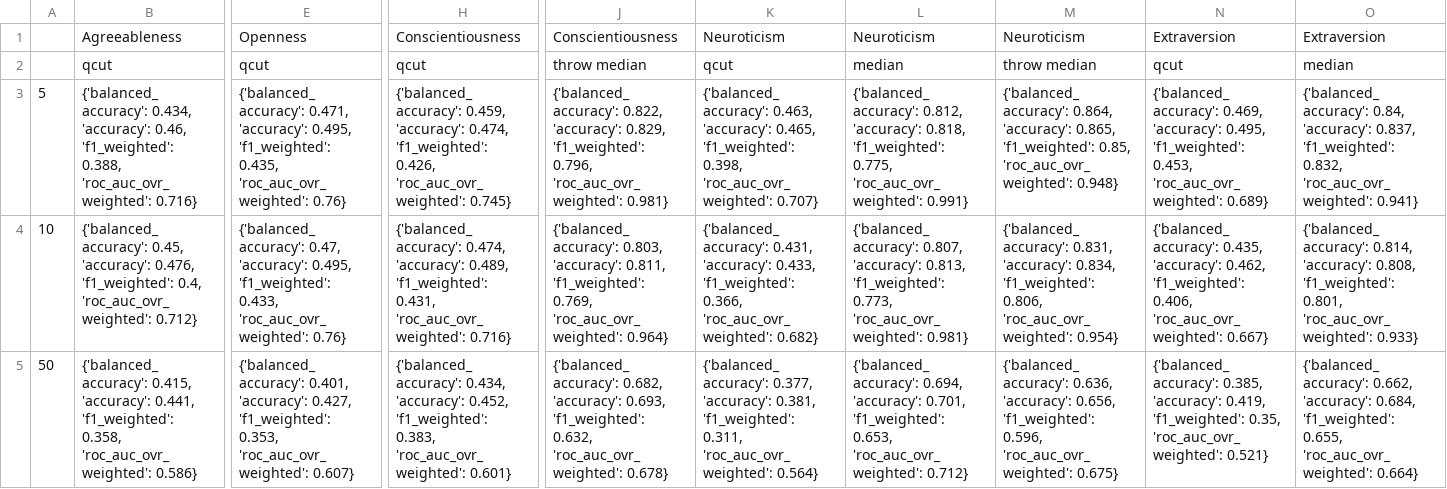
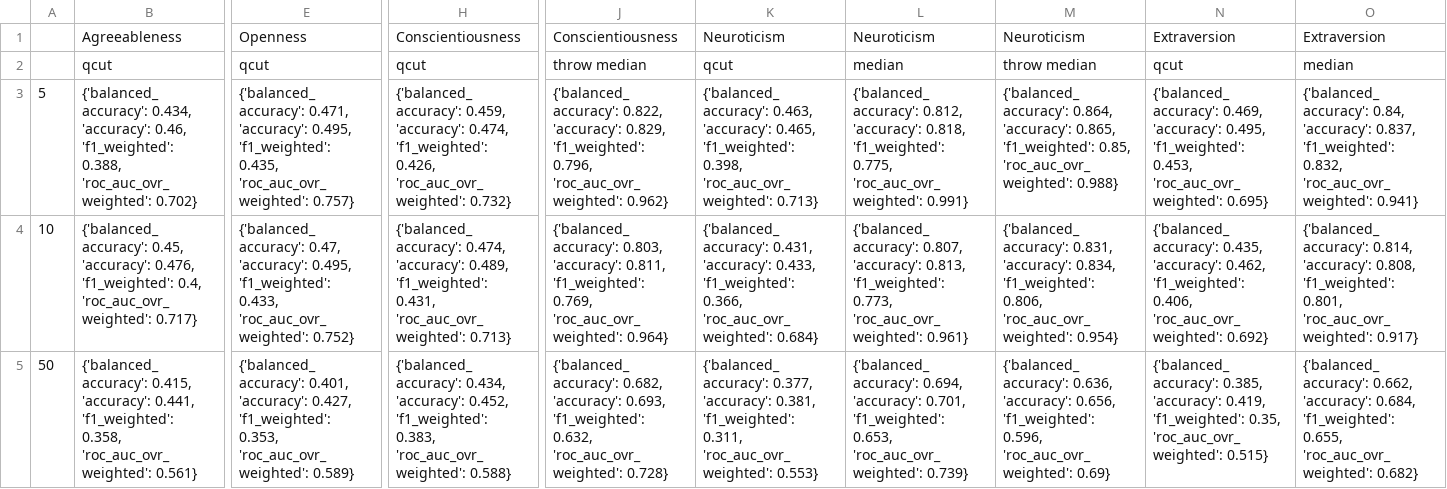
Before and after one commit to ShreyaKapoor18/Thesis, a CSV file: graphtools/outputs/SVC_results_cv.csv, drawn as a sheet; only a part is shown, gaps mark what is left out; the diff covers the shown part only; the diff names each change by its address in the sheet, - before the commit and + after, or states it on an @@ line.

```diff
--- a/graphtools/outputs/SVC_results_cv.csv
+++ b/graphtools/outputs/SVC_results_cv.csv
-B3: …0.388, 'roc_auc_ovr_weighted': 0.716}
+B3: …0.388, 'roc_auc_ovr_weighted': 0.702}
-E3: …0.435, 'roc_auc_ovr_weighted': 0.76}
+E3: …0.435, 'roc_auc_ovr_weighted': 0.757}
-H3: …0.426, 'roc_auc_ovr_weighted': 0.745}
+H3: …0.426, 'roc_auc_ovr_weighted': 0.732}
-J3: …0.796, 'roc_auc_ovr_weighted': 0.981}
+J3: …0.796, 'roc_auc_ovr_weighted': 0.962}
-K3: …0.398, 'roc_auc_ovr_weighted': 0.707}
+K3: …0.398, 'roc_auc_ovr_weighted': 0.713}
-M3: …0.85, 'roc_auc_ovr_weighted': 0.948}
+M3: …0.85, 'roc_auc_ovr_weighted': 0.988}
-N3: …0.453, 'roc_auc_ovr_weighted': 0.689}
+N3: …0.453, 'roc_auc_ovr_weighted': 0.695}
-B4: …0.4, 'roc_auc_ovr_weighted': 0.712}
+B4: …0.4, 'roc_auc_ovr_weighted': 0.717}
-E4: …0.433, 'roc_auc_ovr_weighted': 0.76}
+E4: …0.433, 'roc_auc_ovr_weighted': 0.752}
-H4: …0.431, 'roc_auc_ovr_weighted': 0.716}
+H4: …0.431, 'roc_auc_ovr_weighted': 0.713}
-K4: …0.366, 'roc_auc_ovr_weighted': 0.682}
+K4: …0.366, 'roc_auc_ovr_weighted': 0.684}
-L4: …0.773, 'roc_auc_ovr_weighted': 0.981}
+L4: …0.773, 'roc_auc_ovr_weighted': 0.961}
-N4: …0.406, 'roc_auc_ovr_weighted': 0.667}
+N4: …0.406, 'roc_auc_ovr_weighted': 0.692}
-O4: …0.801, 'roc_auc_ovr_weighted': 0.933}
+O4: …0.801, 'roc_auc_ovr_weighted': 0.917}
-B5: …0.358, 'roc_auc_ovr_weighted': 0.586}
+B5: …0.358, 'roc_auc_ovr_weighted': 0.561}
-E5: …0.353, 'roc_auc_ovr_weighted': 0.607}
+E5: …0.353, 'roc_auc_ovr_weighted': 0.589}
-H5: …0.383, 'roc_auc_ovr_weighted': 0.601}
+H5: …0.383, 'roc_auc_ovr_weighted': 0.588}
-J5: …0.632, 'roc_auc_ovr_weighted': 0.678}
+J5: …0.632, 'roc_auc_ovr_weighted': 0.728}
-K5: …0.311, 'roc_auc_ovr_weighted': 0.564}
+K5: …0.311, 'roc_auc_ovr_weighted': 0.553}
-L5: …0.653, 'roc_auc_ovr_weighted': 0.712}
+L5: …0.653, 'roc_auc_ovr_weighted': 0.739}
-M5: …0.596, 'roc_auc_ovr_weighted': 0.675}
+M5: …0.596, 'roc_auc_ovr_weighted': 0.69}
-N5: …0.35, 'roc_auc_ovr_weighted': 0.521}
+N5: …0.35, 'roc_auc_ovr_weighted': 0.515}
-O5: …0.655, 'roc_auc_ovr_weighted': 0.664}
+O5: …0.655, 'roc_auc_ovr_weighted': 0.682}
```
Also changed, not shown: 21 edited cells elsewhere in this file, graphtools/outputs/GB_results_cv.csv, graphtools/outputs/GB_results_cv_bestparams.csv, 12 other files.
